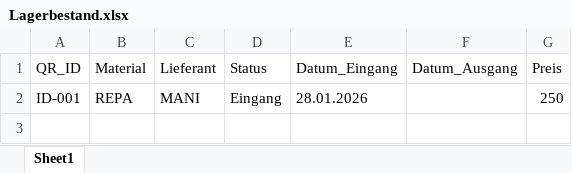
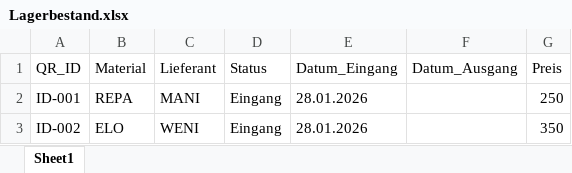
Before and after one commit to eh-des/mein-lager, an Excel workbook: Lagerbestand.xlsx, sheet Sheet1, drawn as a sheet; values as stored, in another font and other column widths than the file's, no borders; the diff names each change by its address in the sheet, - before the commit and + after, or states it on an @@ line.

Commit message:
Lager-Reset/Update

```diff
--- a/Lagerbestand.xlsx (sheet Sheet1)
+++ b/Lagerbestand.xlsx (sheet Sheet1)
+row 3: ID-002 | ELO | WENI | Eingang | 28.01.2026 |  | 350
```
